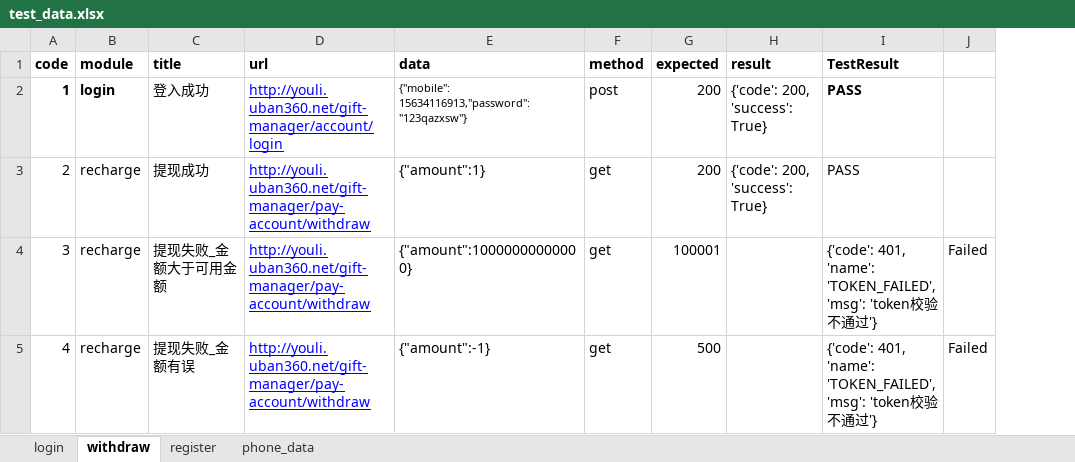
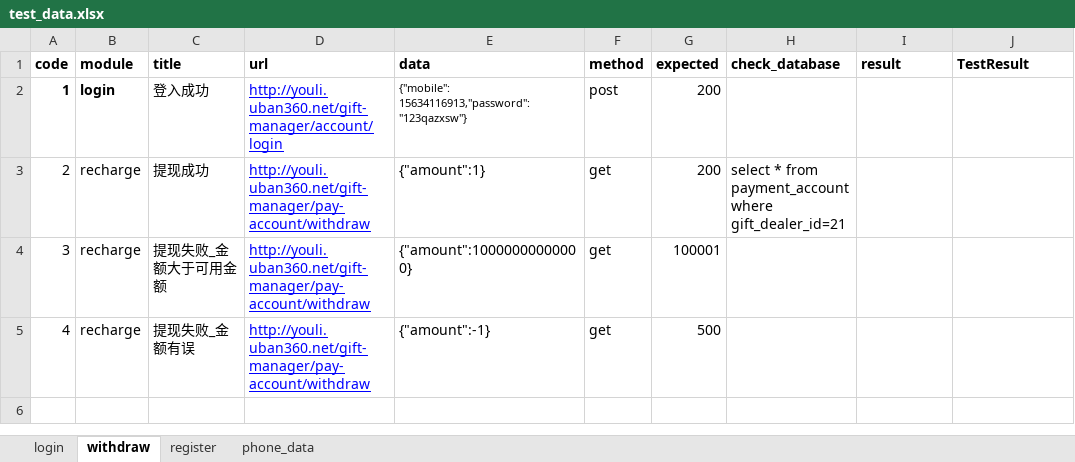
Before and after one commit to Rayray926/PycharmProjects, an Excel workbook: API_AUTO/test_data/test_data.xlsx, sheet withdraw, drawn as a sheet; values as stored, in another font and other column widths than the file's, no borders; removed rows and columns are numbered as before the commit, all else as after; the diff names each change by its address in the sheet, - before the commit and + after, or states it on an @@ line.

```diff
--- a/API_AUTO/test_data/test_data.xlsx (sheet withdraw)
+++ b/API_AUTO/test_data/test_data.xlsx (sheet withdraw)
+column H (check_database), row 3: select * from payment_account where gift_dealer_id=21
-column J, rows 4-5: Failed | Failed
-I2:I3 (result): {'code': 200, 'success': True}
+I2:I3 (result): (empty)
-J2:J3 (TestResult): PASS
+J2:J3 (TestResult): (empty)
-J4:J5 (TestResult): {'code': 401, 'name': 'TOKEN_FAILED', 'msg': 'token校验不通过'}
+J4:J5 (TestResult): (empty)
```
Also changed, not shown: sheet register, sheet login, 25 other files.
